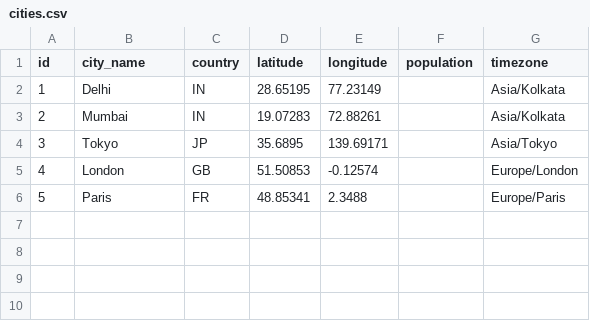
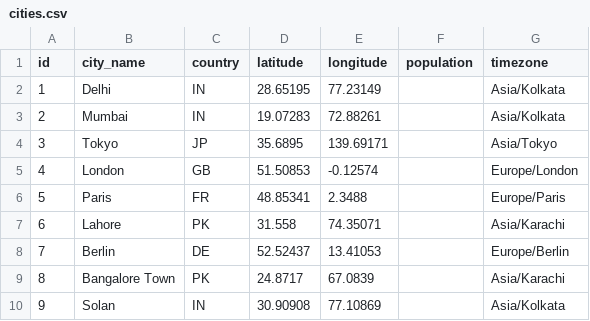
Before and after one commit to AA-KH/Atmos, a CSV file: data/exports/cities.csv, drawn as a sheet; the diff names each change by its address in the sheet, - before the commit and + after, or states it on an @@ line.

```diff
--- a/data/exports/cities.csv
+++ b/data/exports/cities.csv
+row 7: 6 | Lahore | PK | 31.558 | 74.35071 |  | Asia/Karachi
+row 8: 7 | Berlin | DE | 52.52437 | 13.41053 |  | Europe/Berlin
+row 9: 8 | Bangalore Town | PK | 24.8717 | 67.0839 |  | Asia/Karachi
+row 10: 9 | Solan | IN | 30.90908 | 77.10869 |  | Asia/Kolkata
```
Also changed, not shown: data/exports/aqi.csv, data/exports/metrics.csv, 4 other files.
